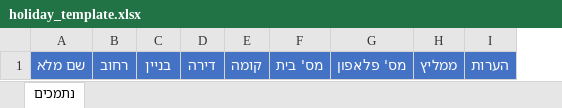
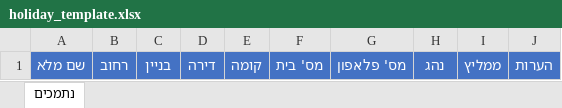
Before and after one commit to ShalomPrinz/gmah, an Excel workbook: backend/system_files/holiday_template.xlsx, sheet נתמכים, drawn as a sheet; values as stored, in another font and other column widths than the file's, no borders; table styles not drawn; the diff names each change by its address in the sheet, - before the commit and + after, or states it on an @@ line.

Commit message:
refactor holiday added families file properties to be regular families file properties (added driver prop)

```diff
--- a/backend/system_files/holiday_template.xlsx (sheet נתמכים)
+++ b/backend/system_files/holiday_template.xlsx (sheet נתמכים)
+column H, row 1: נהג
```
Also changed, not shown: 1 other file.
